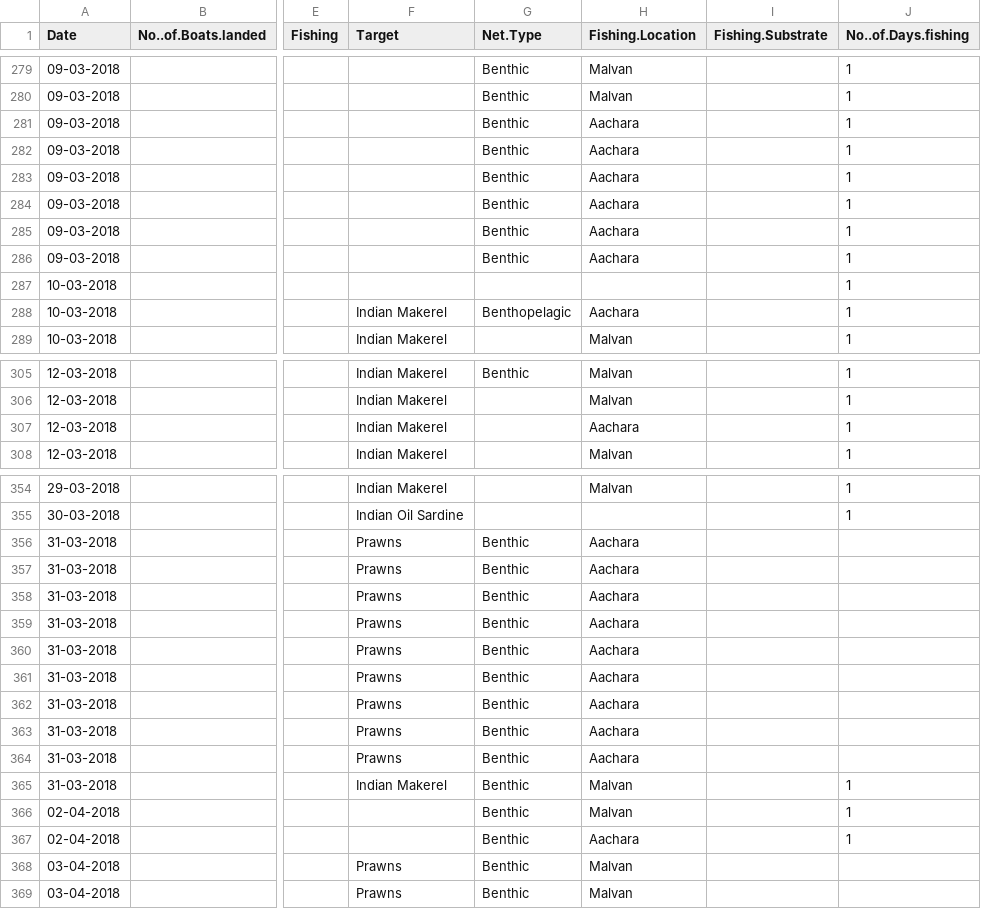
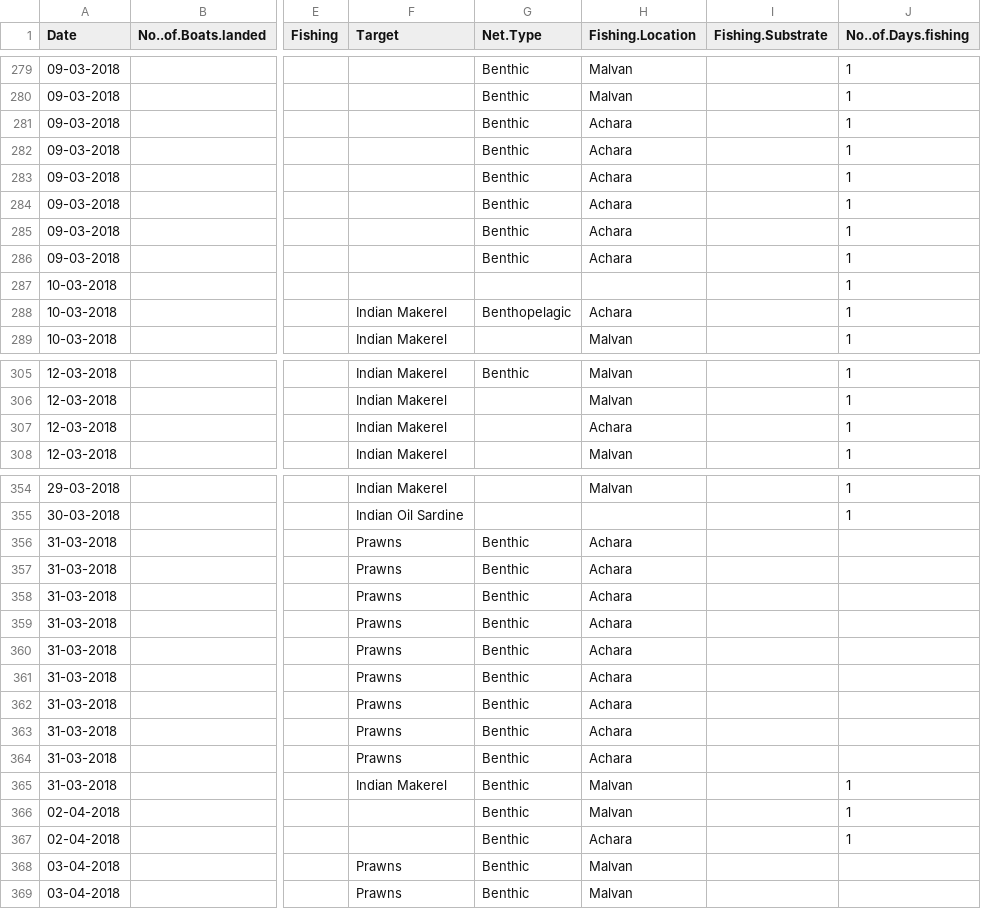
Before and after one commit to cheesesnakes/sea-snake-resource-use, a CSV file: Data/Fishing-Effort_111219.csv, drawn as a sheet; only a part is shown, gaps mark what is left out; the diff covers the shown part only; the diff names each change by its address in the sheet, - before the commit and + after, or states it on an @@ line.

```diff
--- a/Data/Fishing-Effort_111219.csv
+++ b/Data/Fishing-Effort_111219.csv
-H281:H286 (Fishing.Location): Aachara
+H281:H286 (Fishing.Location): Achara
-H288 (Fishing.Location): Aachara
+H288 (Fishing.Location): Achara
-H307 (Fishing.Location): Aachara
+H307 (Fishing.Location): Achara
-H356:H364 (Fishing.Location): Aachara
+H356:H364 (Fishing.Location): Achara
-H367 (Fishing.Location): Aachara
+H367 (Fishing.Location): Achara
```
Also changed, not shown: 60 edited cells elsewhere in this file, Data/SIA_fishing intensity.csv, Data/Sea-snakes_fish-dep_2018-19_070220.csv, 14 other files.
